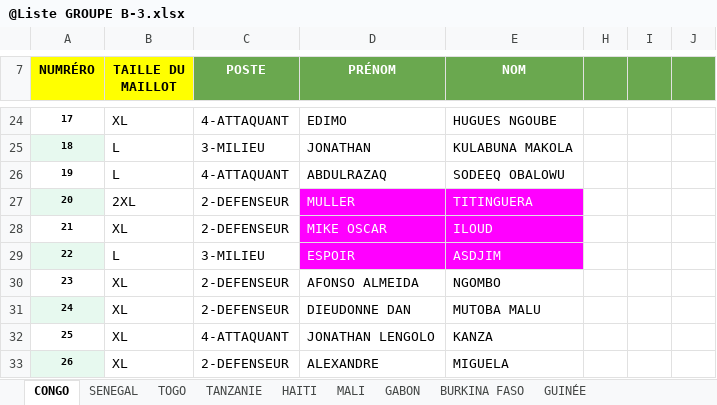
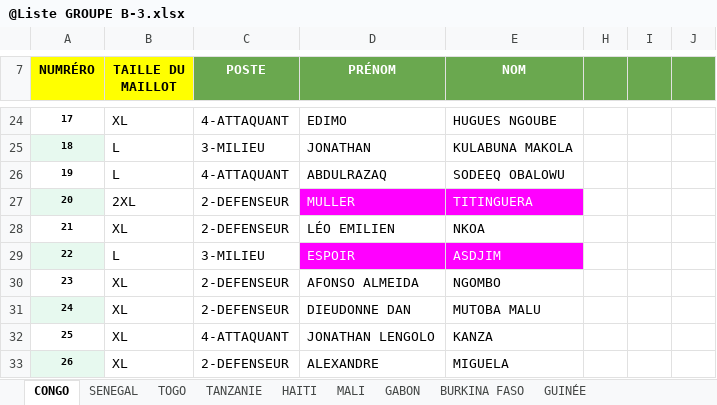
Before and after one commit to HerilalaAntsa/CANQUEBEC, an Excel workbook: public/data/@Liste GROUPE B-3.xlsx, sheet CONGO, drawn as a sheet; only a part is shown, gaps mark what is left out; values as stored, in another font and other column widths than the file's, no borders; charts and pictures not drawn; the diff names each change by its address in the sheet, - before the commit and + after, or states it on an @@ line.

Commit message:
data: nouvelles listes joueurs Groupe A -4 et Groupe B-3

```diff
--- a/public/data/@Liste GROUPE B-3.xlsx (sheet CONGO)
+++ b/public/data/@Liste GROUPE B-3.xlsx (sheet CONGO)
-D28 (PRÉNOM): MIKE OSCAR
+D28 (PRÉNOM): LÉO EMILIEN
@@ D28:E28 fill: #FF00FF → none, text colour: #FFFFFF → black @@
-E28 (NOM): ILOUD
+E28 (NOM): NKOA
```
Also changed, not shown: sheet GUINÉE, 1 other file.
